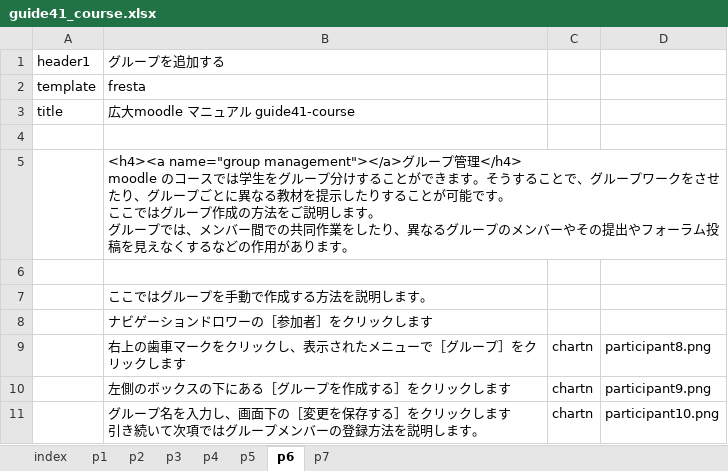
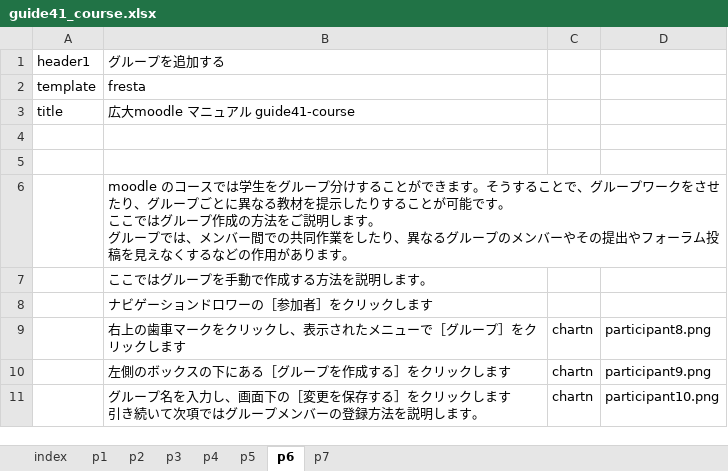
Before and after one commit to imc-lms-adm/support-vle-man, an Excel workbook: guide41_course.xlsx, sheet p6, drawn as a sheet; values as stored, in another font and other column widths than the file's, no borders; removed rows and columns are numbered as before the commit, all else as after; ↵ is a line break in a cell; the diff names each change by its address in the sheet, - before the commit and + after, or states it on an @@ line.

```diff
--- a/guide41_course.xlsx (sheet p6)
+++ b/guide41_course.xlsx (sheet p6)
-row 5:  | <h4><a name="group management"></a>グループ管理</h4> ↵ moodle のコースでは学生をグループ分けすることができます。そうすることで、グループワークをさせたり、グループごとに異なる教材を提示したりすることが可能です。 ↵ ここではグループ作成の方法をご説明します。 ↵ グループでは、メンバー間での共同作業をしたり、異なるグループのメンバーやその提出やフォーラム投稿を見えなくするなどの作用があります。
+row 6:  | moodle のコースでは学生をグループ分けすることができます。そうすることで、グループワークをさせたり、グループごとに異なる教材を提示したりすることが可能です。 ↵ ここではグループ作成の方法をご説明します。 ↵ グループでは、メンバー間での共同作業をしたり、異なるグループのメンバーやその提出やフォーラム投稿を見えなくするなどの作用があります。
```
Also changed, not shown: sheet p2, sheet p4, sheet p3, sheet p1, sheet p5, sheet p7.
